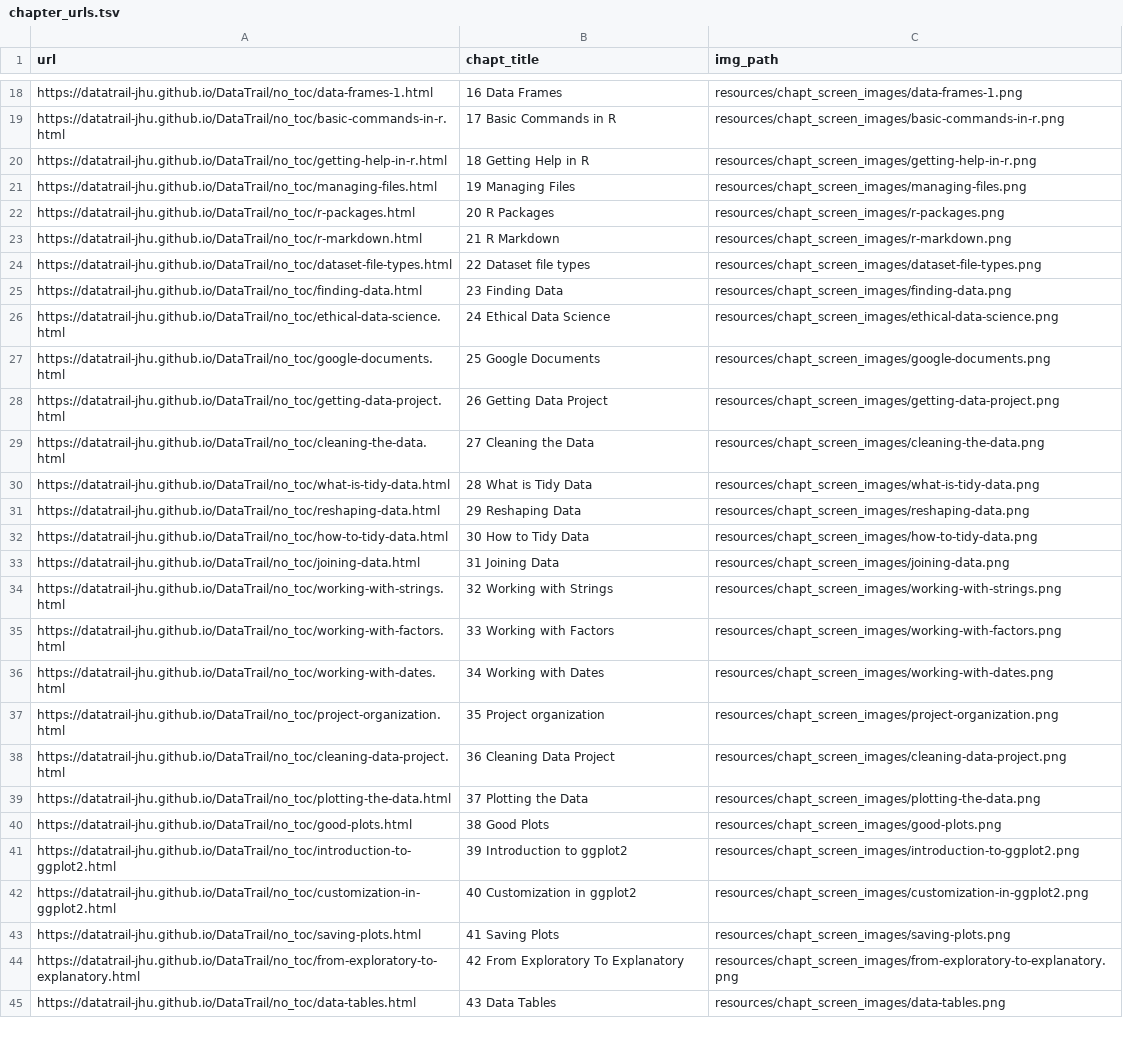
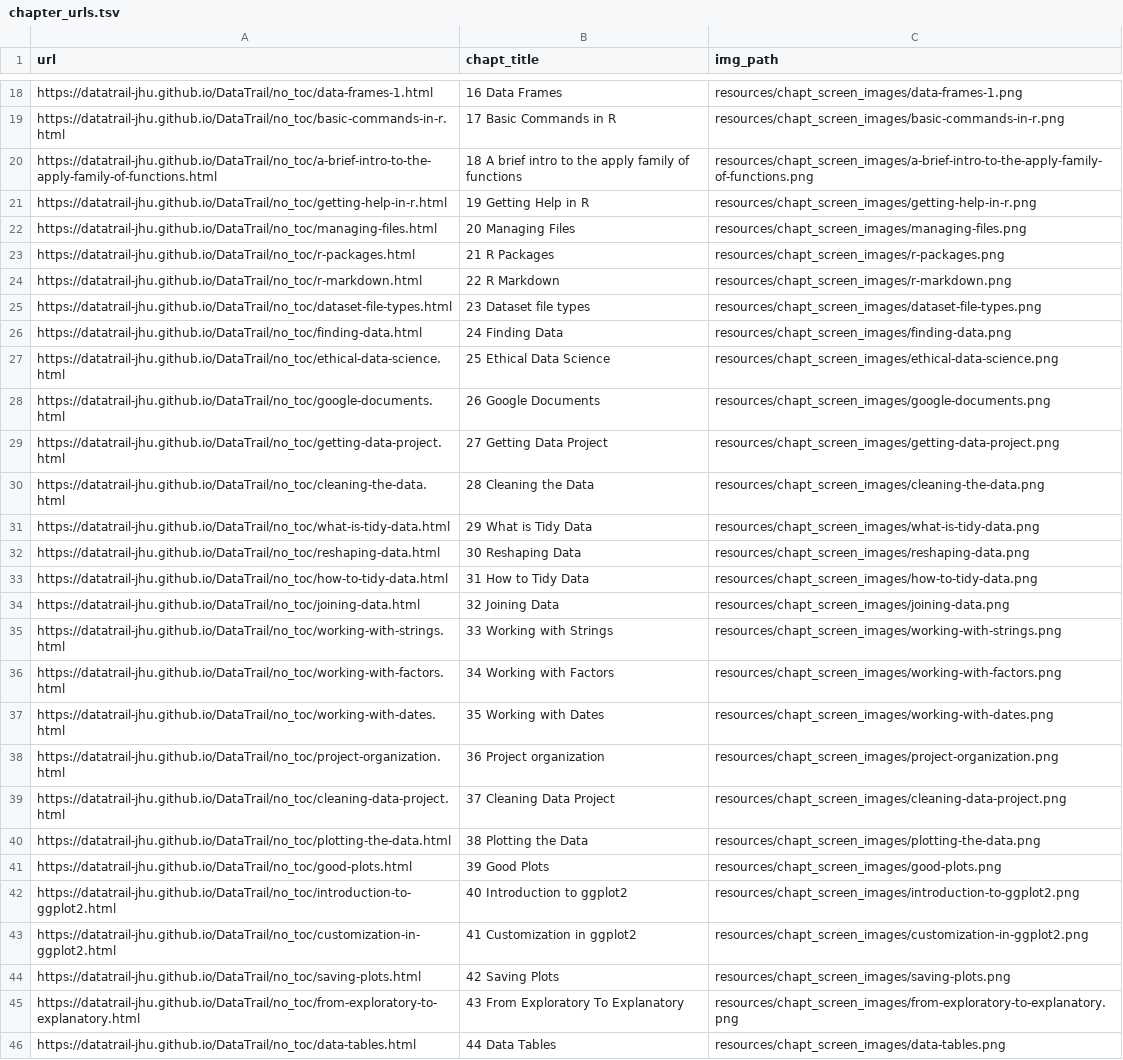
Before and after one commit to cansavvy/DataTrail_ReOrg, a TSV file: resources/chapt_screen_images/chapter_urls.tsv, drawn as a sheet; only a part is shown, gaps mark what is left out; addresses are those after the commit; the diff covers the shown part only; the diff names each change by its address in the sheet, - before the commit and + after, or states it on an @@ line.

```diff
--- a/resources/chapt_screen_images/chapter_urls.tsv
+++ b/resources/chapt_screen_images/chapter_urls.tsv
+row 20: https://datatrail-jhu.github.io/DataTrail/no_toc/a-brief-intro-to-the-apply-family-of-functions.html | 18 A brief intro to the apply family of functions | resources/chapt_screen_images/a-brief-intro-to-the-apply-family-of-functions.png
-B21 (chapt_title): 18 Getting Help in R
+B21 (chapt_title): 19 Getting Help in R
-B22 (chapt_title): 19 Managing Files
+B22 (chapt_title): 20 Managing Files
-B23 (chapt_title): 20 R Packages
+B23 (chapt_title): 21 R Packages
-B24 (chapt_title): 21 R Markdown
+B24 (chapt_title): 22 R Markdown
-B25 (chapt_title): 22 Dataset file types
+B25 (chapt_title): 23 Dataset file types
-B26 (chapt_title): 23 Finding Data
+B26 (chapt_title): 24 Finding Data
-B27 (chapt_title): 24 Ethical Data Science
+B27 (chapt_title): 25 Ethical Data Science
-B28 (chapt_title): 25 Google Documents
+B28 (chapt_title): 26 Google Documents
-B29 (chapt_title): 26 Getting Data Project
+B29 (chapt_title): 27 Getting Data Project
-B30 (chapt_title): 27 Cleaning the Data
+B30 (chapt_title): 28 Cleaning the Data
-B31 (chapt_title): 28 What is Tidy Data
+B31 (chapt_title): 29 What is Tidy Data
-B32 (chapt_title): 29 Reshaping Data
+B32 (chapt_title): 30 Reshaping Data
-B33 (chapt_title): 30 How to Tidy Data
+B33 (chapt_title): 31 How to Tidy Data
-B34 (chapt_title): 31 Joining Data
+B34 (chapt_title): 32 Joining Data
-B35 (chapt_title): 32 Working with Strings
+B35 (chapt_title): 33 Working with Strings
-B36 (chapt_title): 33 Working with Factors
+B36 (chapt_title): 34 Working with Factors
-B37 (chapt_title): 34 Working with Dates
+B37 (chapt_title): 35 Working with Dates
-B38 (chapt_title): 35 Project organization
+B38 (chapt_title): 36 Project organization
-B39 (chapt_title): 36 Cleaning Data Project
+B39 (chapt_title): 37 Cleaning Data Project
-B40 (chapt_title): 37 Plotting the Data
+B40 (chapt_title): 38 Plotting the Data
-B41 (chapt_title): 38 Good Plots
+B41 (chapt_title): 39 Good Plots
-B42 (chapt_title): 39 Introduction to ggplot2
+B42 (chapt_title): 40 Introduction to ggplot2
-B43 (chapt_title): 40 Customization in ggplot2
+B43 (chapt_title): 41 Customization in ggplot2
-B44 (chapt_title): 41 Saving Plots
+B44 (chapt_title): 42 Saving Plots
-B45 (chapt_title): 42 From Exploratory To Explanatory
+B45 (chapt_title): 43 From Exploratory To Explanatory
-B46 (chapt_title): 43 Data Tables
+B46 (chapt_title): 44 Data Tables
```
Also changed, not shown: 53 edited cells elsewhere in this file, 37 other files.
